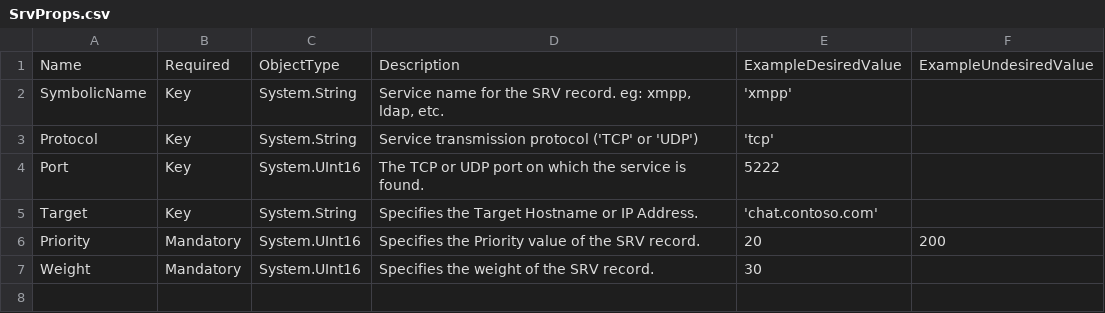
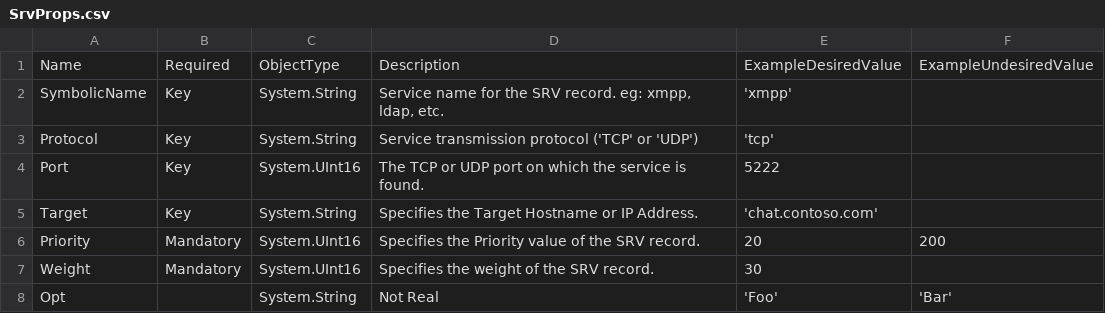
Before and after one commit to Sudman1/PlasterDnsServerResourceRecords, a CSV file: SampleData/SrvProps.csv, drawn as a sheet.

```diff
--- a/SampleData/SrvProps.csv
+++ b/SampleData/SrvProps.csv
@@ -7 +7,2 @@ Priority,Mandatory,System.UInt16,Specifies the Priority value of the SRV record.
 Weight,Mandatory,System.UInt16,Specifies the weight of the SRV record.,30,
+Opt,,System.String,"Not Real",'Foo','Bar'
```
Also changed, not shown: 8 other files.
